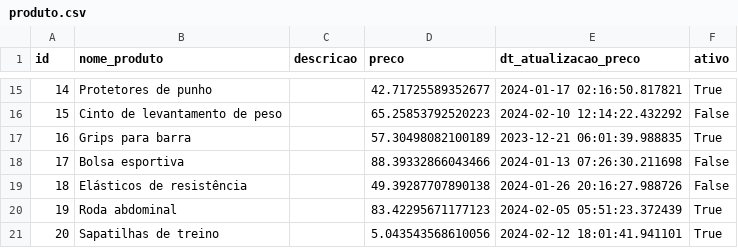
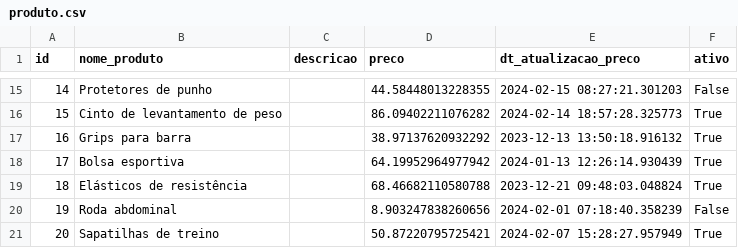
Before and after one commit to victorocvh/santander-challenge, a CSV file: dados/produto.csv, drawn as a sheet; only a part is shown, gaps mark what is left out; the diff covers the shown part only.

```diff
--- a/dados/produto.csv
+++ b/dados/produto.csv
@@ -15,7 +15,7 @@ id,nome_produto,descricao,preco,dt_atualizacao_preco,ativo
-14,Protetores de punho,,42.71725589352677,2024-01-17 02:16:50.817821,True
-15,Cinto de levantamento de peso,,65.25853792520223,2024-02-10 12:14:22.432292,False
-16,Grips para barra,,57.30498082100189,2023-12-21 06:01:39.988835,True
-17,Bolsa esportiva,,88.39332866043466,2024-01-13 07:26:30.211698,False
-18,Elásticos de resistência,,49.39287707890138,2024-01-26 20:16:27.988726,False
-19,Roda abdominal,,83.42295671177123,2024-02-05 05:51:23.372439,True
-20,Sapatilhas de treino,,5.043543568610056,2024-02-12 18:01:41.941101,True
+14,Protetores de punho,,44.58448013228355,2024-02-15 08:27:21.301203,False
+15,Cinto de levantamento de peso,,86.09402211076282,2024-02-14 18:57:28.325773,True
+16,Grips para barra,,38.97137620932292,2023-12-13 13:50:18.916132,True
+17,Bolsa esportiva,,64.19952964977942,2024-01-13 12:26:14.930439,True
+18,Elásticos de resistência,,68.46682110580788,2023-12-21 09:48:03.048824,True
+19,Roda abdominal,,8.903247838260656,2024-02-01 07:18:40.358239,False
+20,Sapatilhas de treino,,50.87220795725421,2024-02-07 15:28:27.957949,True
```
Also changed, not shown: 35 edited cells elsewhere in this file, dados/cliente.csv, dados/funcionario.csv, 6 other files.
